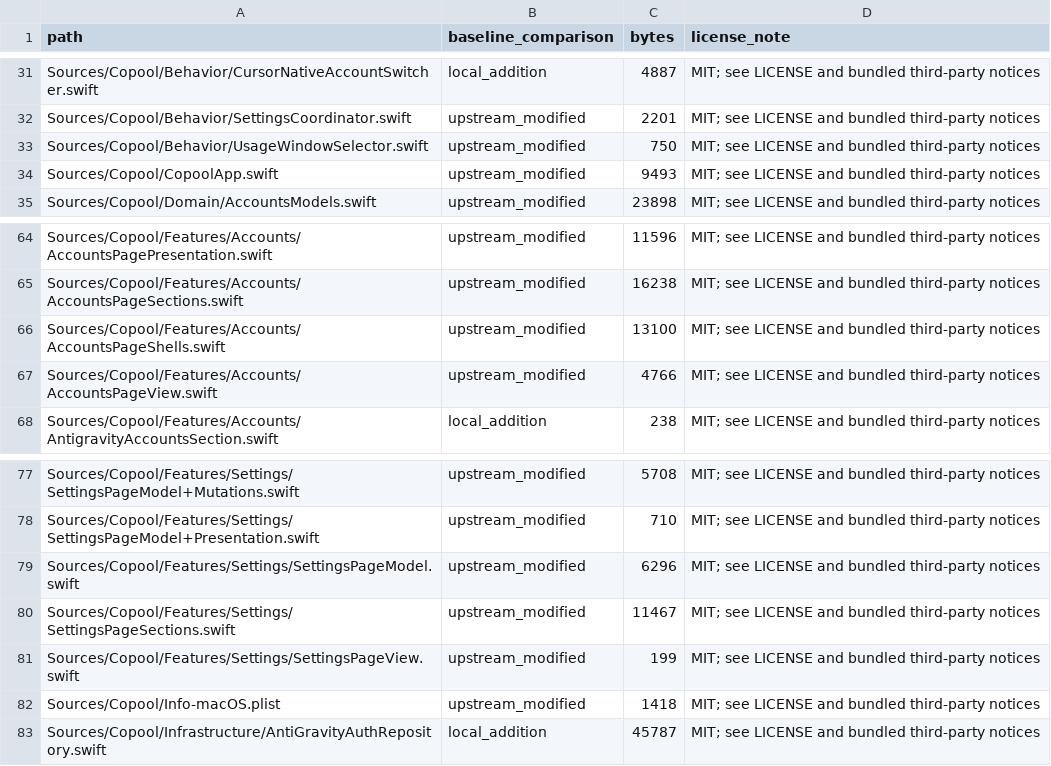
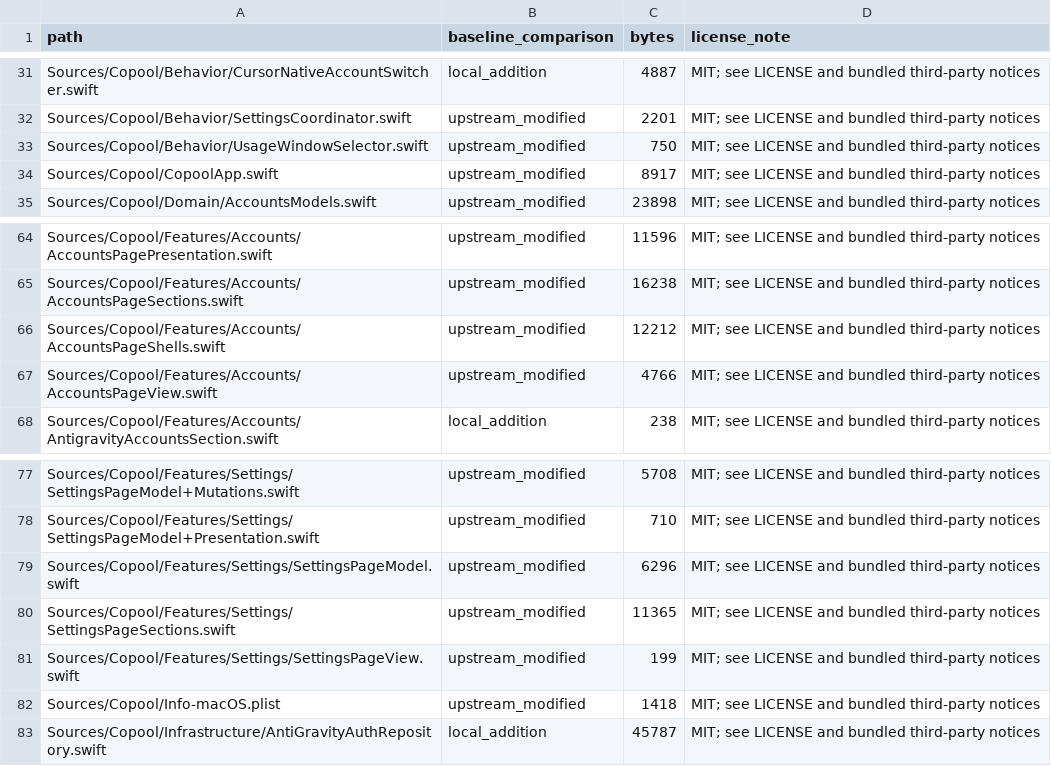
Before and after one commit to KZCFG/AILSA-SubSwitch, a CSV file: docs/provenance.csv, drawn as a sheet; only a part is shown, gaps mark what is left out; the diff covers the shown part only.

```diff
--- a/docs/provenance.csv
+++ b/docs/provenance.csv
@@ -33,3 +33,3 @@ Sources/Copool/Behavior/SettingsCoordinator.swift,upstream_modified,2201,MIT; se
 Sources/Copool/Behavior/UsageWindowSelector.swift,upstream_modified,750,MIT; see LICENSE and bundled third-party notices
-Sources/Copool/CopoolApp.swift,upstream_modified,9493,MIT; see LICENSE and bundled third-party notices
+Sources/Copool/CopoolApp.swift,upstream_modified,8917,MIT; see LICENSE and bundled third-party notices
 Sources/Copool/Domain/AccountsModels.swift,upstream_modified,23898,MIT; see LICENSE and bundled third-party notices
@@ -65,3 +65,3 @@ Sources/Copool/Features/Accounts/AccountsPagePresentation.swift,upstream_modifie
 Sources/Copool/Features/Accounts/AccountsPageSections.swift,upstream_modified,16238,MIT; see LICENSE and bundled third-party notices
-Sources/Copool/Features/Accounts/AccountsPageShells.swift,upstream_modified,13100,MIT; see LICENSE and bundled third-party notices
+Sources/Copool/Features/Accounts/AccountsPageShells.swift,upstream_modified,12212,MIT; see LICENSE and bundled third-party notices
 Sources/Copool/Features/Accounts/AccountsPageView.swift,upstream_modified,4766,MIT; see LICENSE and bundled third-party notices
@@ -79,3 +79,3 @@ Sources/Copool/Features/Settings/SettingsPageModel+Presentation.swift,upstream_m
 Sources/Copool/Features/Settings/SettingsPageModel.swift,upstream_modified,6296,MIT; see LICENSE and bundled third-party notices
-Sources/Copool/Features/Settings/SettingsPageSections.swift,upstream_modified,11467,MIT; see LICENSE and bundled third-party notices
+Sources/Copool/Features/Settings/SettingsPageSections.swift,upstream_modified,11365,MIT; see LICENSE and bundled third-party notices
 Sources/Copool/Features/Settings/SettingsPageView.swift,upstream_modified,199,MIT; see LICENSE and bundled third-party notices
```
Also changed, not shown: 16 edited cells elsewhere in this file, 25 other files.
